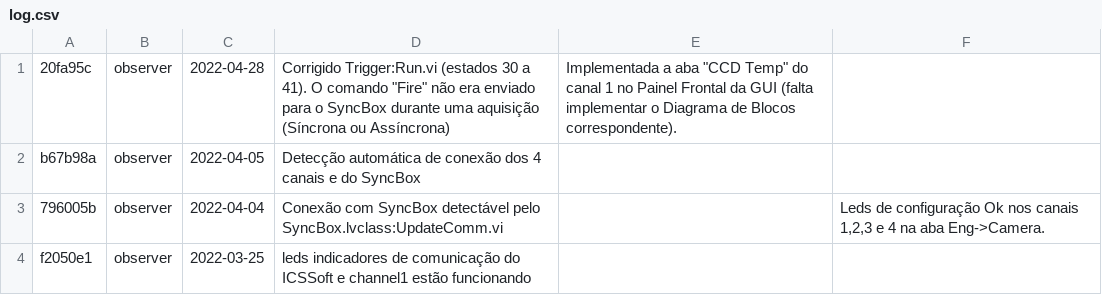
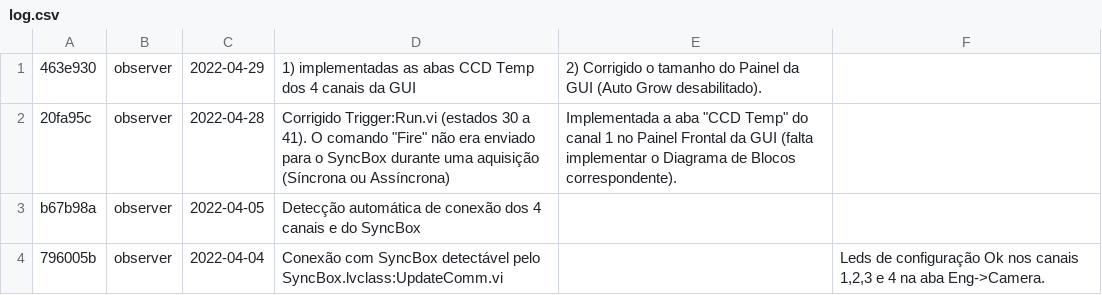
Before and after one commit to DBernardes/SPARC4_GUI, a CSV file: log.csv, drawn as a sheet; only a part is shown; the shorter side is filled out with more unchanged rows; the diff names each change by its address in the sheet, - before the commit and + after, or states it on an @@ line.

Commit message:
Updating the log.csv file

```diff
--- a/log.csv
+++ b/log.csv
+row 1: 463e930 | observer | 2022-04-29 | 1) implementadas as abas CCD Temp dos 4 canais da GUI | 2) Corrigido o tamanho do Painel da GUI (Auto Grow desabilitado).
```
